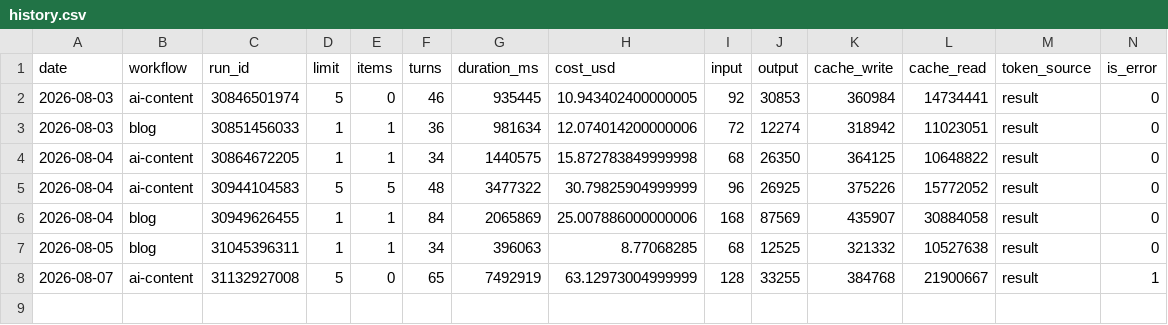
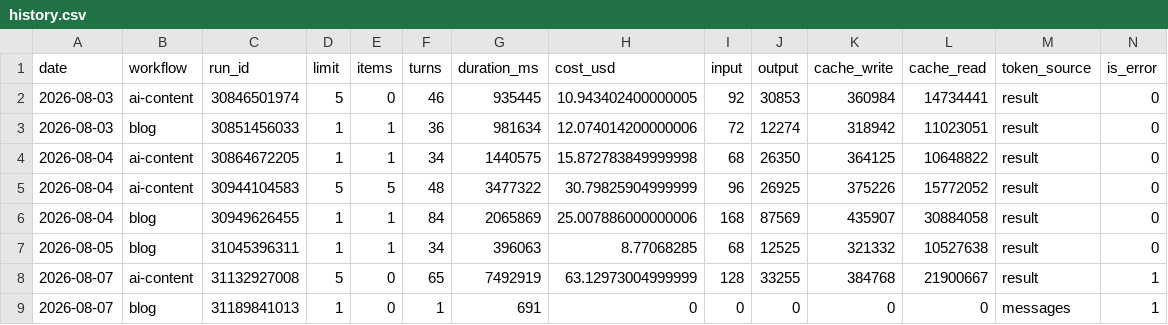
Before and after one commit to uruhayato373/stats47, a CSV file: .claude/state/metrics/claude-usage/history.csv, drawn as a sheet; the diff names each change by its address in the sheet, - before the commit and + after, or states it on an @@ line.

```diff
--- a/.claude/state/metrics/claude-usage/history.csv
+++ b/.claude/state/metrics/claude-usage/history.csv
+row 9: 2026-08-07 | blog | 31189841013 | 1 | 0 | 1 | 691 | 0 | 0 | 0 | 0 | 0 | messages | 1
```
